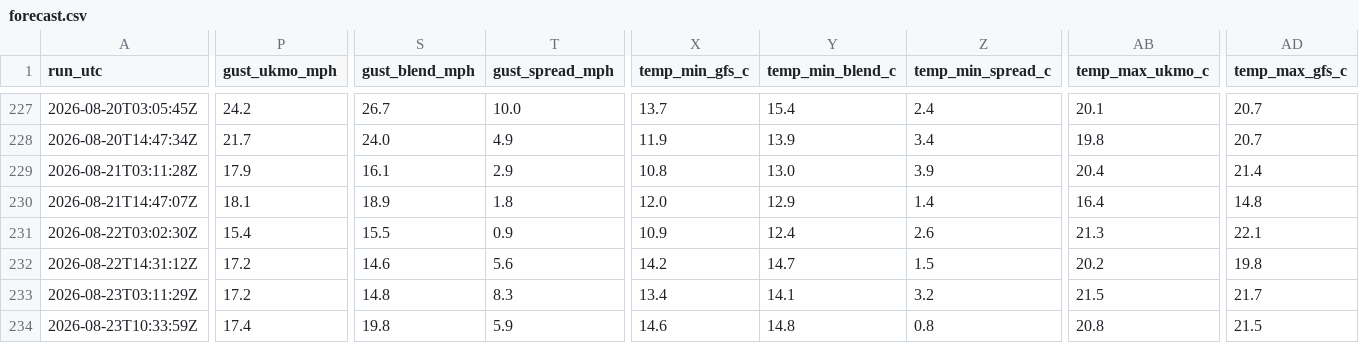
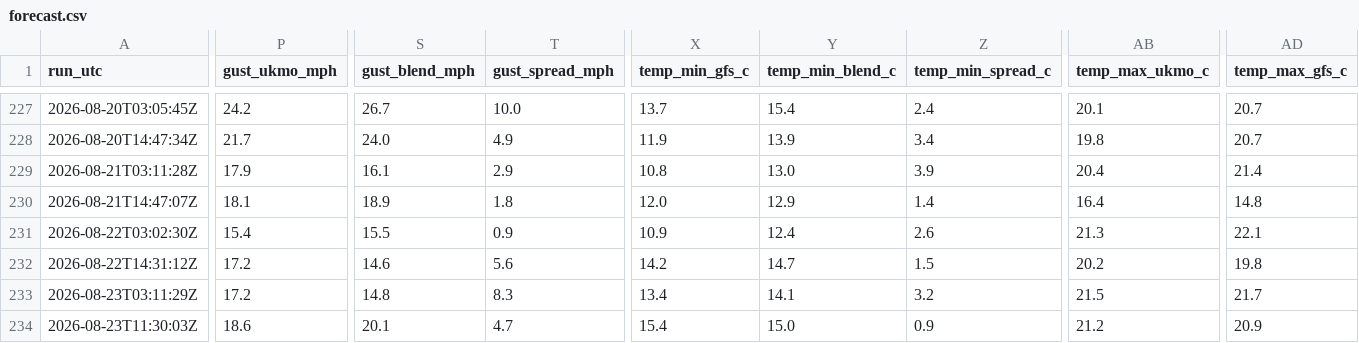
Before and after one commit to alivebe-a11y/weat, a CSV file: data/forecast.csv, drawn as a sheet; only a part is shown, gaps mark what is left out; the diff covers the shown part only; the diff names each change by its address in the sheet, - before the commit and + after, or states it on an @@ line.

```diff
--- a/data/forecast.csv
+++ b/data/forecast.csv
-A234 (run_utc): 2026-08-23T10:33:59Z
+A234 (run_utc): 2026-08-23T11:30:03Z
-P234 (gust_ukmo_mph): 17.4
+P234 (gust_ukmo_mph): 18.6
-S234 (gust_blend_mph): 19.8
+S234 (gust_blend_mph): 20.1
-T234 (gust_spread_mph): 5.9
+T234 (gust_spread_mph): 4.7
-X234 (temp_min_gfs_c): 14.6
+X234 (temp_min_gfs_c): 15.4
-Y234 (temp_min_blend_c): 14.8
+Y234 (temp_min_blend_c): 15.0
-Z234 (temp_min_spread_c): 0.8
+Z234 (temp_min_spread_c): 0.9
-AB234 (temp_max_ukmo_c): 20.8
+AB234 (temp_max_ukmo_c): 21.2
-AD234 (temp_max_gfs_c): 21.5
+AD234 (temp_max_gfs_c): 20.9
```
Also changed, not shown: 1 edited cell elsewhere in this file.
